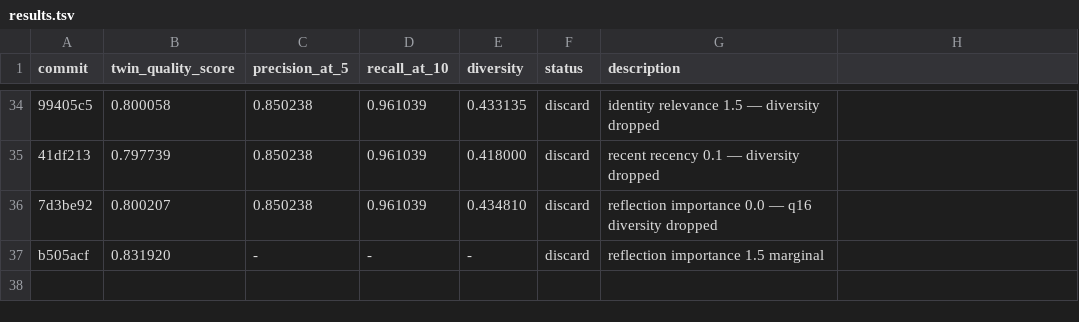
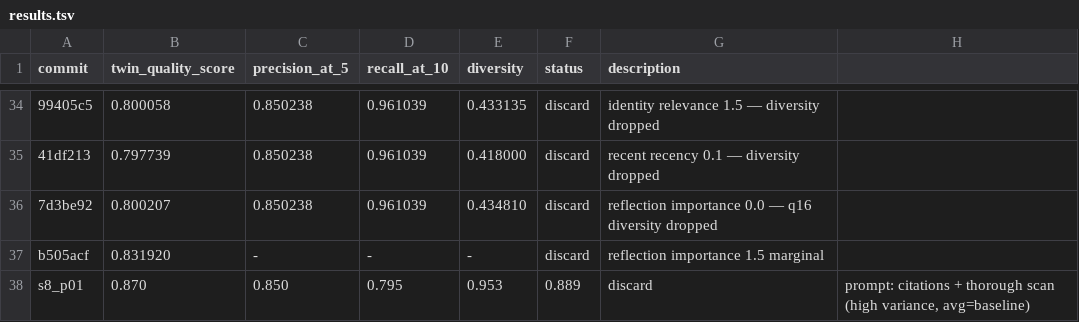
Before and after one commit to stefanogebara/twin-me, a TSV file: twin-research/results.tsv, drawn as a sheet; only a part is shown, gaps mark what is left out; the diff names each change by its address in the sheet, - before the commit and + after, or states it on an @@ line.

Commit message:
research: session 7-8 results — presence_penalty +0.15 kept, prompt experiments inconclusive
12 config experiments, 2 prompt experiments.
Best: presence_penalty_delta 0.15 (chat 0.875, knowledge +0.039).
System prompt changes within noise floor (eval variance +-0.014).
Config parameter space exhausted. Bottleneck: knowledge accuracy (0.79).

```diff
--- a/twin-research/results.tsv
+++ b/twin-research/results.tsv
+row 38: s8_p01 | 0.870 | 0.850 | 0.795 | 0.953 | 0.889 | discard | prompt: citations + thorough scan (high variance, avg=baseline)
```
